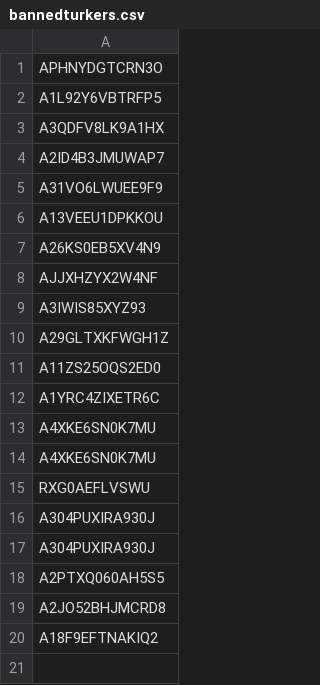
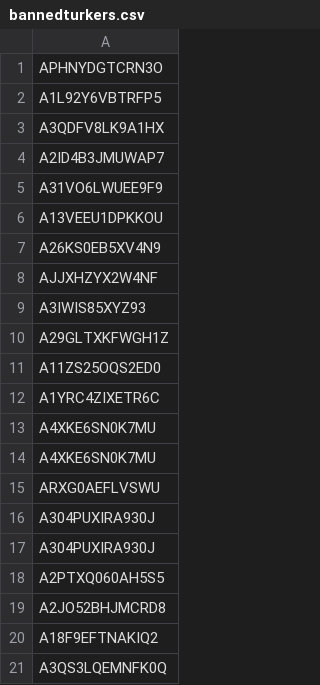
Before and after one commit to stanfordnlp/plot-interface, a CSV file: mturk/bannedturkers.csv (was turking/bannedturkers.csv), drawn as a sheet.

```diff
--- a/turking/bannedturkers.csv
+++ b/mturk/bannedturkers.csv
@@ -14,3 +14,3 @@ A4XKE6SN0K7MU
 A4XKE6SN0K7MU
-RXG0AEFLVSWU
+ARXG0AEFLVSWU
 A304PUXIRA930J
@@ -20 +20,2 @@ A2JO52BHJMCRD8
 A18F9EFTNAKIQ2
+A3QS3LQEMNFK0Q
```
Also changed, not shown: 18 other files.
